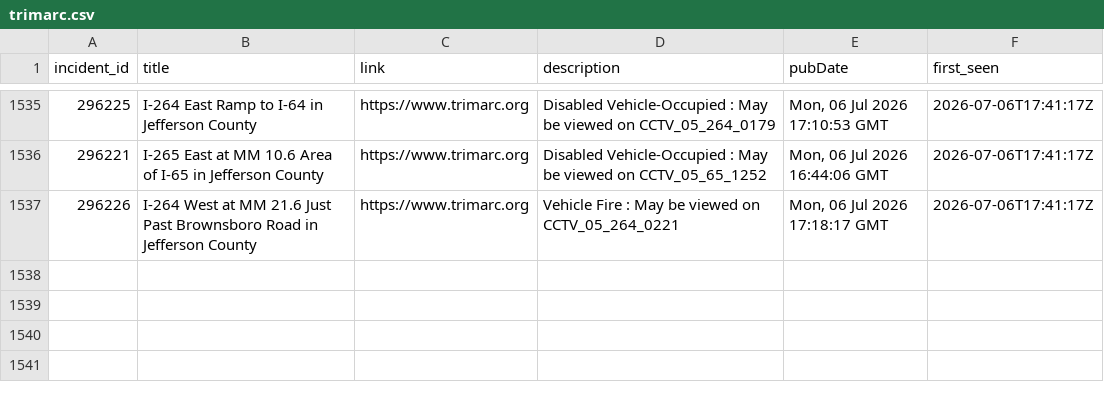
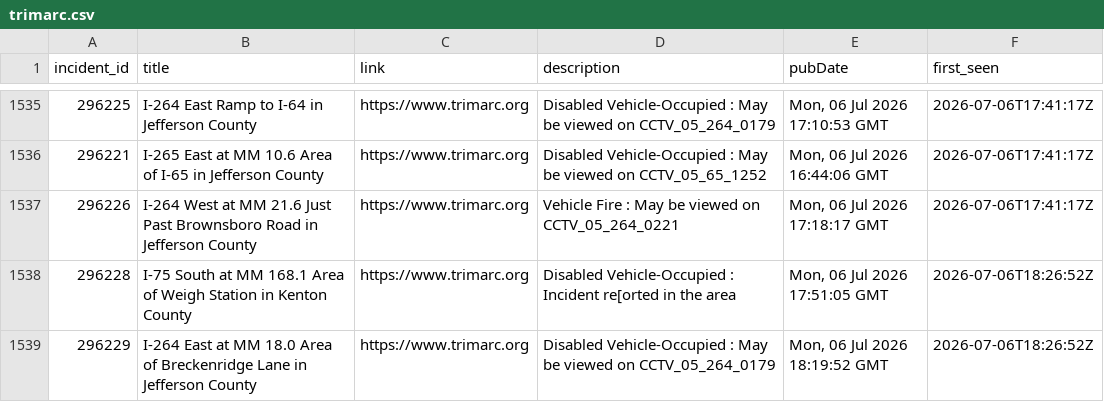
Before and after one commit to markschaver/TRIMARC, a CSV file: data/trimarc.csv, drawn as a sheet; only a part is shown, gaps mark what is left out.

```diff
--- a/data/trimarc.csv
+++ b/data/trimarc.csv
@@ -1537 +1537,3 @@ incident_id,title,link,description,pubDate,first_seen
 296226,I-264 West at MM 21.6 Just Past Brownsboro Road in Jefferson County,https://www.trimarc.org,Vehicle Fire : May be viewed on CCTV_05_264_0221,"Mon, 06 Jul 2026 17:18:17 GMT",2026-07-06T17:41:17Z
+296228,I-75 South at MM 168.1 Area of Weigh Station in Kenton County,https://www.trimarc.org,Disabled Vehicle-Occupied : Incident re[orted in the area,"Mon, 06 Jul 2026 17:51:05 GMT",2026-07-06T18:26:52Z
+296229,I-264 East at MM 18.0 Area of Breckenridge Lane in Jefferson County,https://www.trimarc.org,Disabled Vehicle-Occupied : May be viewed on CCTV_05_264_0179,"Mon, 06 Jul 2026 18:19:52 GMT",2026-07-06T18:26:52Z
```
Also changed, not shown: 1 other file.
